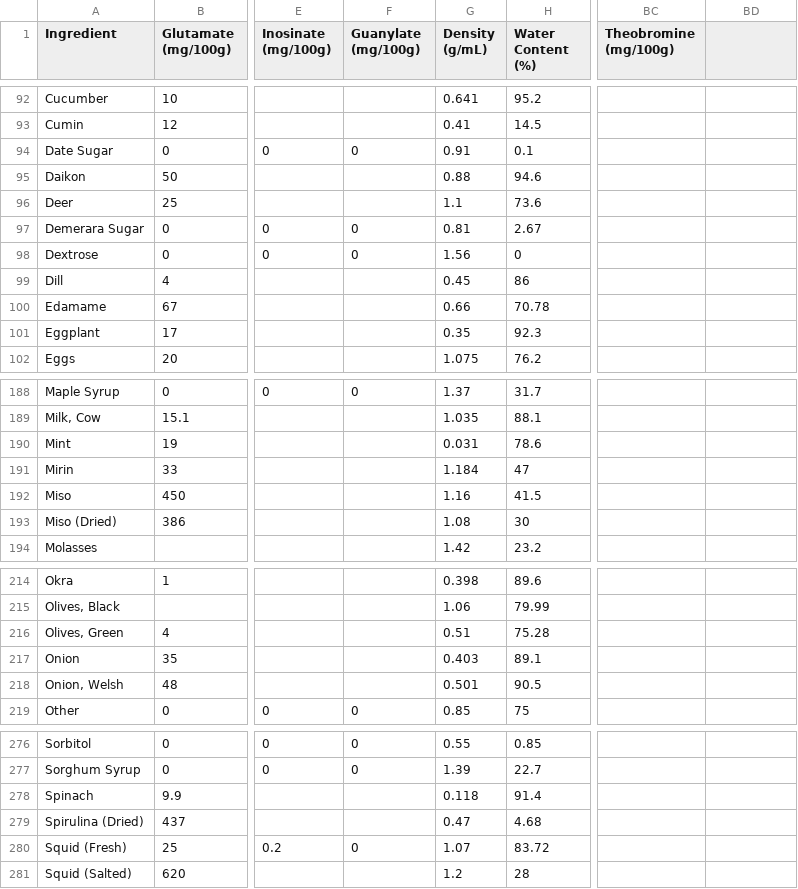
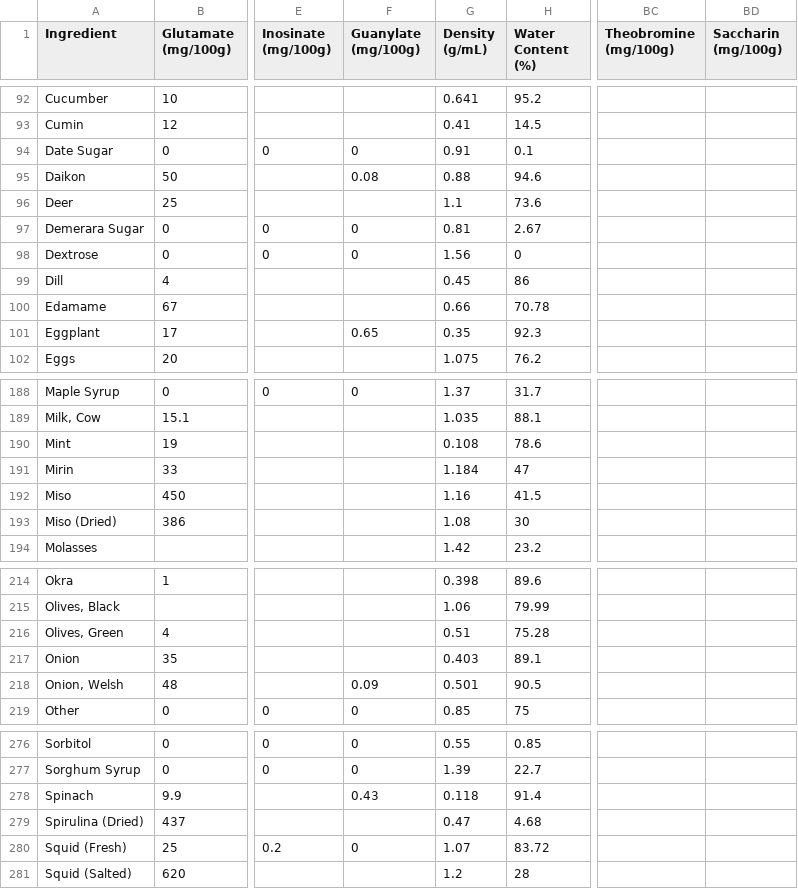
Before and after one commit to bryanquocle/taste-check, a CSV file: hfp_raw_data.csv, drawn as a sheet; only a part is shown, gaps mark what is left out; the diff covers the shown part only; the diff names each change by its address in the sheet, - before the commit and + after, or states it on an @@ line.

```diff
--- a/hfp_raw_data.csv
+++ b/hfp_raw_data.csv
-BD1: (empty)
+BD1: Saccharin (mg/100g)
-F95 (Guanylate (mg/100g)): (empty)
+F95 (Guanylate (mg/100g)): 0.08
-F101 (Guanylate (mg/100g)): (empty)
+F101 (Guanylate (mg/100g)): 0.65
-G190 (Density (g/mL)): 0.031
+G190 (Density (g/mL)): 0.108
-F218 (Guanylate (mg/100g)): (empty)
+F218 (Guanylate (mg/100g)): 0.09
-F278 (Guanylate (mg/100g)): (empty)
+F278 (Guanylate (mg/100g)): 0.43
```
Also changed, not shown: 1 added row and 18 edited cells elsewhere in this file, hfp_data_quality.csv, 16 other files.
